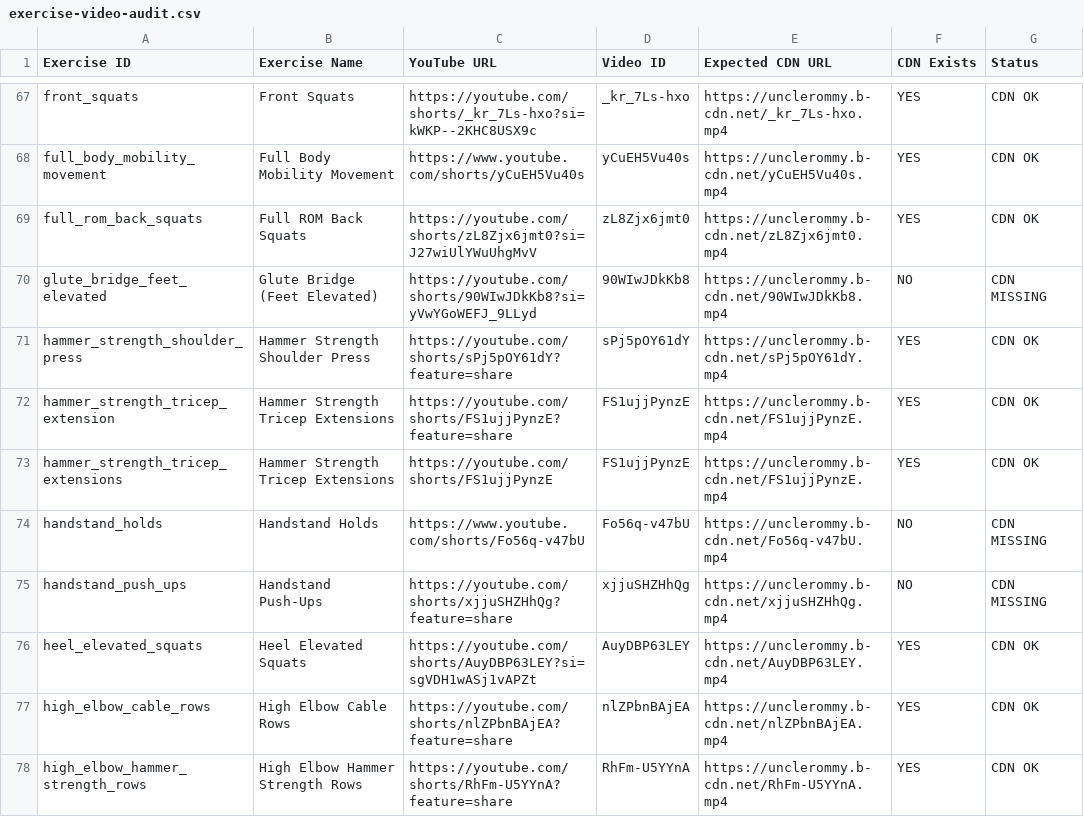
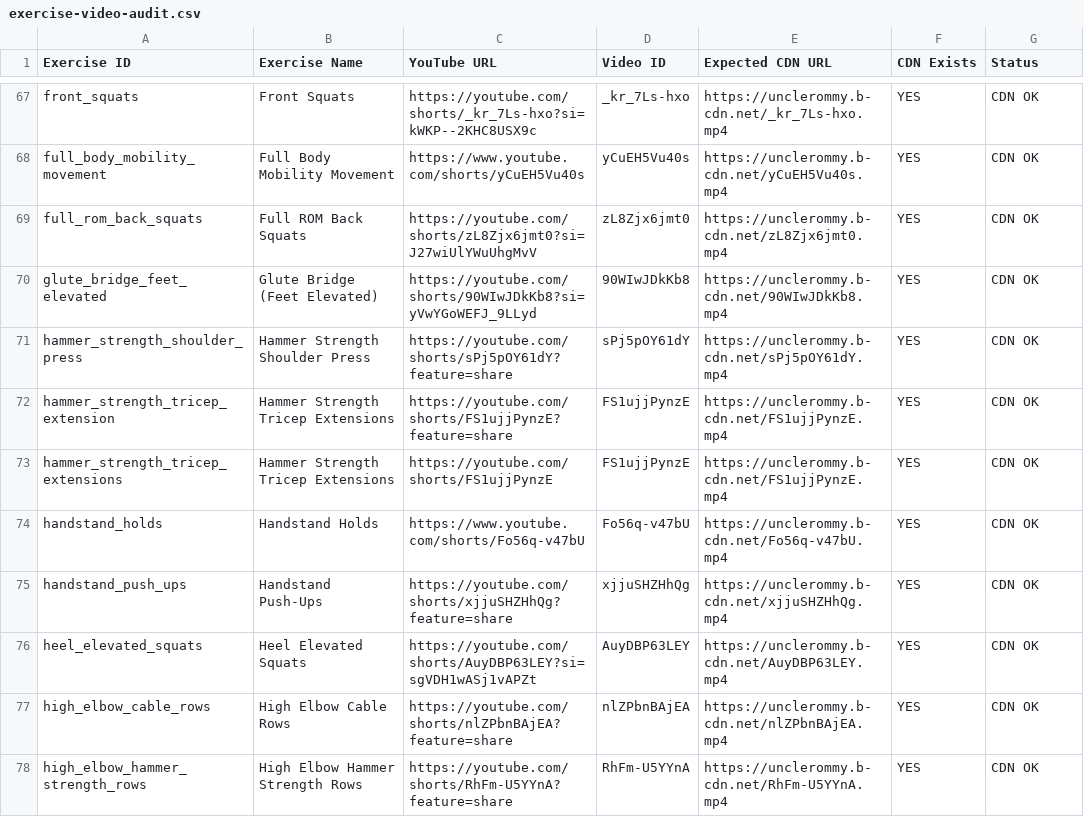
Before and after one commit to chukwuebukwa/rommy, a CSV file: prisma/exercise-video-audit.csv, drawn as a sheet; only a part is shown, gaps mark what is left out; the diff covers the shown part only.

```diff
--- a/prisma/exercise-video-audit.csv
+++ b/prisma/exercise-video-audit.csv
@@ -69,3 +69,3 @@ full_body_mobility_movement,"Full Body Mobility Movement",https://www.youtube.co
 full_rom_back_squats,"Full ROM Back Squats",https://youtube.com/shorts/zL8Zjx6jmt0?si=J27wiUlYWuUhgMvV,zL8Zjx6jmt0,https://unclerommy.b-cdn.net/zL8Zjx6jmt0.mp4,YES,CDN OK
-glute_bridge_feet_elevated,"Glute Bridge (Feet Elevated)",https://youtube.com/shorts/90WIwJDkKb8?si=yVwYGoWEFJ_9LLyd,90WIwJDkKb8,https://unclerommy.b-cdn.net/90WIwJDkKb8.mp4,NO,CDN MISSING
+glute_bridge_feet_elevated,"Glute Bridge (Feet Elevated)",https://youtube.com/shorts/90WIwJDkKb8?si=yVwYGoWEFJ_9LLyd,90WIwJDkKb8,https://unclerommy.b-cdn.net/90WIwJDkKb8.mp4,YES,CDN OK
 hammer_strength_shoulder_press,"Hammer Strength Shoulder Press",https://youtube.com/shorts/sPj5pOY61dY?feature=share,sPj5pOY61dY,https://unclerommy.b-cdn.net/sPj5pOY61dY.mp4,YES,CDN OK
@@ -73,4 +73,4 @@ hammer_strength_tricep_extension,"Hammer Strength Tricep Extensions",https://you
 hammer_strength_tricep_extensions,"Hammer Strength Tricep Extensions",https://youtube.com/shorts/FS1ujjPynzE,FS1ujjPynzE,https://unclerommy.b-cdn.net/FS1ujjPynzE.mp4,YES,CDN OK
-handstand_holds,"Handstand Holds",https://www.youtube.com/shorts/Fo56q-v47bU,Fo56q-v47bU,https://unclerommy.b-cdn.net/Fo56q-v47bU.mp4,NO,CDN MISSING
-handstand_push_ups,"Handstand Push-Ups",https://youtube.com/shorts/xjjuSHZHhQg?feature=share,xjjuSHZHhQg,https://unclerommy.b-cdn.net/xjjuSHZHhQg.mp4,NO,CDN MISSING
+handstand_holds,"Handstand Holds",https://www.youtube.com/shorts/Fo56q-v47bU,Fo56q-v47bU,https://unclerommy.b-cdn.net/Fo56q-v47bU.mp4,YES,CDN OK
+handstand_push_ups,"Handstand Push-Ups",https://youtube.com/shorts/xjjuSHZHhQg?feature=share,xjjuSHZHhQg,https://unclerommy.b-cdn.net/xjjuSHZHhQg.mp4,YES,CDN OK
 heel_elevated_squats,"Heel Elevated Squats",https://youtube.com/shorts/AuyDBP63LEY?si=sgVDH1wASj1vAPZt,AuyDBP63LEY,https://unclerommy.b-cdn.net/AuyDBP63LEY.mp4,YES,CDN OK
```
Also changed, not shown: 38 edited cells elsewhere in this file, 8 other files.
